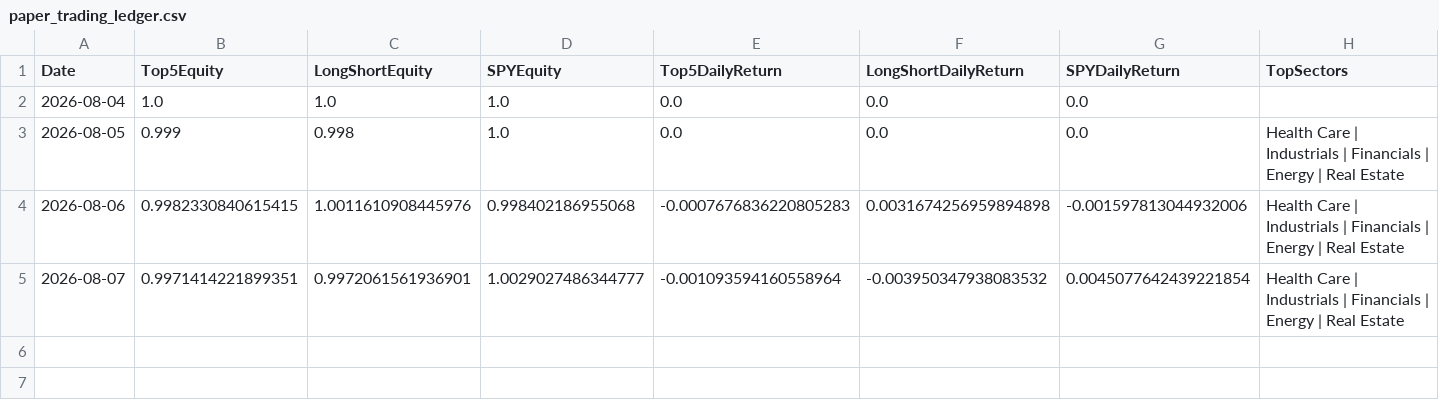
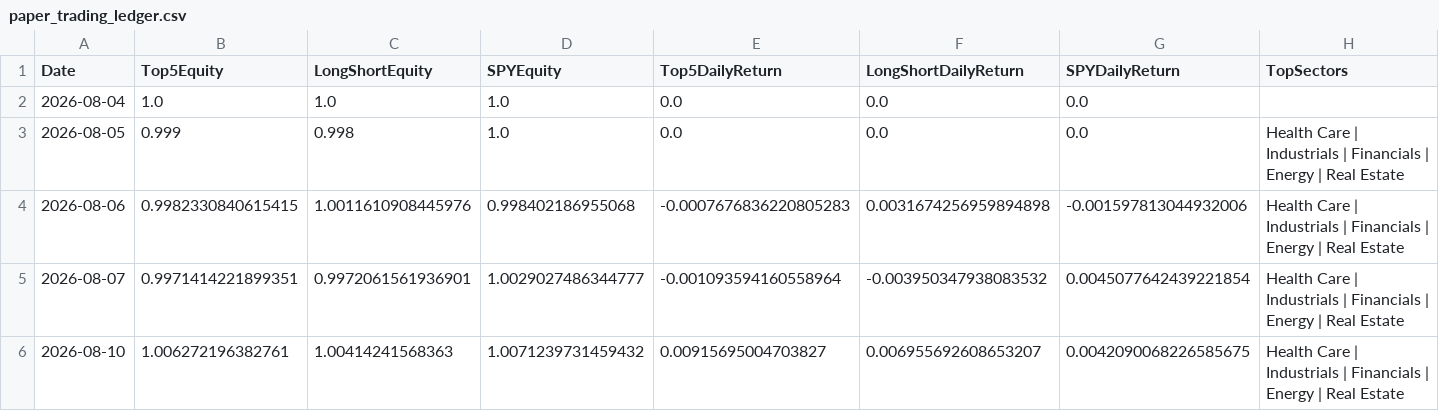
Before and after one commit to pcheong22/stock-sector-dashboard, a CSV file: data/paper_trading_ledger.csv, drawn as a sheet; only a part is shown; rows hold the shown columns only; the diff names each change by its address in the sheet, - before the commit and + after, or states it on an @@ line.

```diff
--- a/data/paper_trading_ledger.csv
+++ b/data/paper_trading_ledger.csv
+row 6: 2026-08-10 | 1.006272196382761 | 1.00414241568363 | 1.0071239731459432 | 0.00915695004703827 | 0.006955692608653207 | 0.0042090068226585675 | Health Care | Industrials | Financials | Energy | Real Estate
```
Also changed, not shown: 4 other files.
